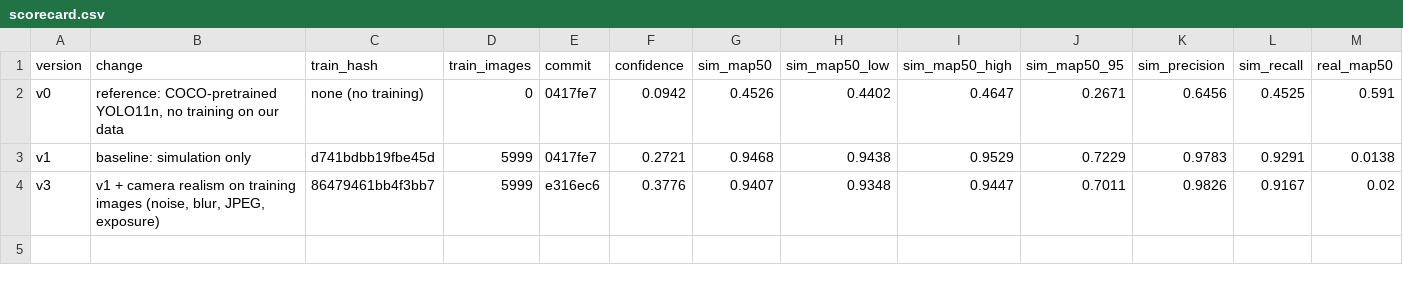
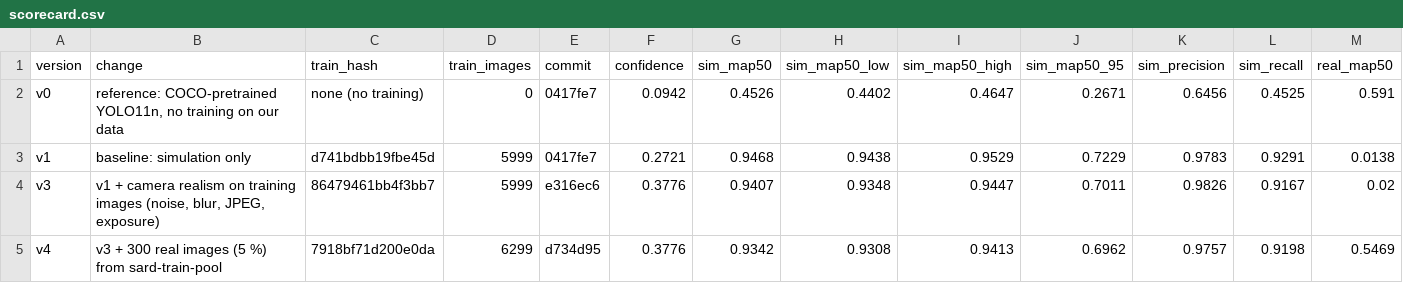
Before and after one commit to kartik-joshi/sardrone, a CSV file: docs/results/scorecard.csv, drawn as a sheet; only a part is shown; rows hold the shown columns only; the diff names each change by its address in the sheet, - before the commit and + after, or states it on an @@ line.

Commit message:
Scorecard: v4 (v3 plus 300 real images)
sim-test mAP@0.5 0.934, sard-test 0.547 (0.529 to 0.570), gap 0.387.
The real score rises from 0.020; the simulated score is unchanged. v4
does not beat the untrained network on real photos (0.591), and its
real training and test images come from the same footage.

```diff
--- a/docs/results/scorecard.csv
+++ b/docs/results/scorecard.csv
+row 5: v4 | v3 + 300 real images (5 %) from sard-train-pool | 7918bf71d200e0da | 6299 | d734d95 | 0.3776 | 0.9342 | 0.9308 | 0.9413 | 0.6962 | 0.9757 | 0.9198 | 0.5469
```
Also changed, not shown: 3 other files.
